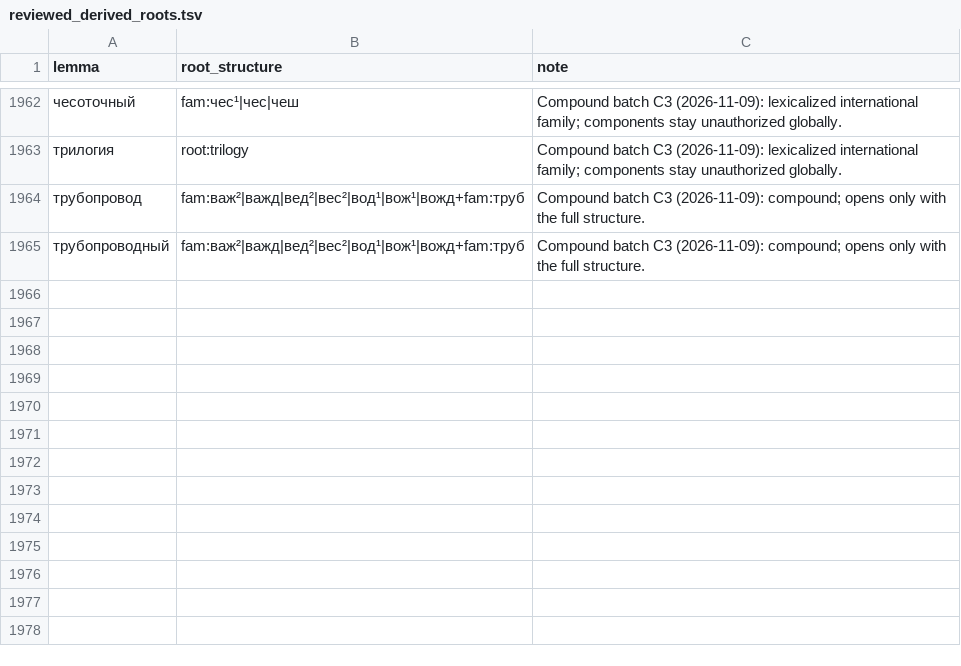
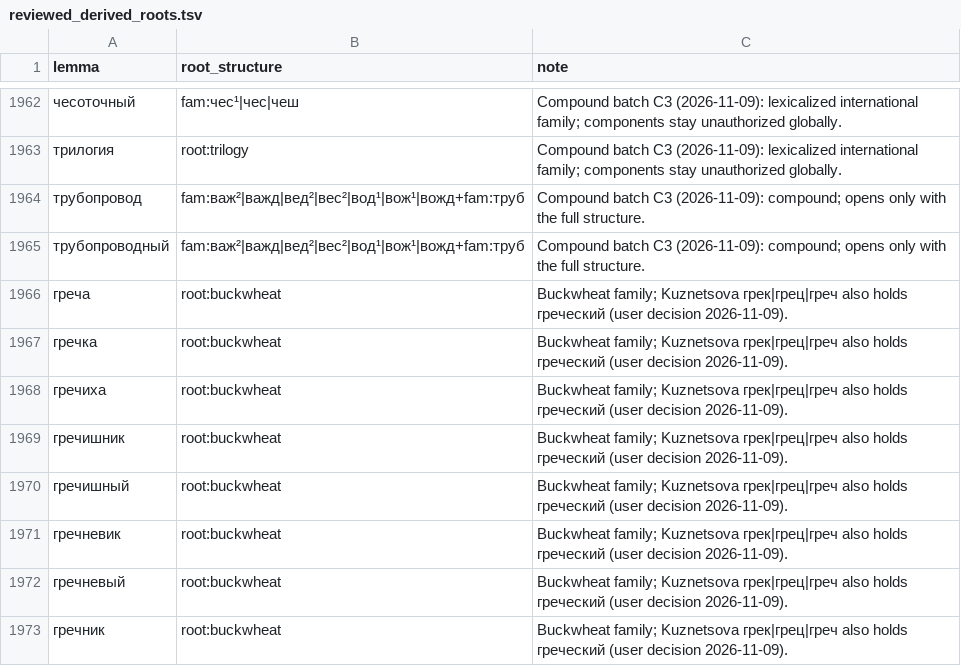
Before and after one commit to andrewgark/interoves_django, a TSV file: games/puzzles/censorly/lexical/data/reviewed_derived_roots.tsv, drawn as a sheet; only a part is shown, gaps mark what is left out.

```diff
--- a/games/puzzles/censorly/lexical/data/reviewed_derived_roots.tsv
+++ b/games/puzzles/censorly/lexical/data/reviewed_derived_roots.tsv
@@ -1965 +1965,9 @@ lemma	root_structure	note
 трубопроводный	fam:важ²|важд|вед²|вес²|вод¹|вож¹|вожд+fam:труб	Compound batch C3 (2026-11-09): compound; opens only with the full structure.
+греча	root:buckwheat	Buckwheat family; Kuznetsova грек|грец|греч also holds греческий (user decision 2026-11-09).
+гречка	root:buckwheat	Buckwheat family; Kuznetsova грек|грец|греч also holds греческий (user decision 2026-11-09).
+гречиха	root:buckwheat	Buckwheat family; Kuznetsova грек|грец|греч also holds греческий (user decision 2026-11-09).
+гречишник	root:buckwheat	Buckwheat family; Kuznetsova грек|грец|греч also holds греческий (user decision 2026-11-09).
+гречишный	root:buckwheat	Buckwheat family; Kuznetsova грек|грец|греч also holds греческий (user decision 2026-11-09).
+гречневик	root:buckwheat	Buckwheat family; Kuznetsova грек|грец|греч also holds греческий (user decision 2026-11-09).
+гречневый	root:buckwheat	Buckwheat family; Kuznetsova грек|грец|греч also holds греческий (user decision 2026-11-09).
+гречник	root:buckwheat	Buckwheat family; Kuznetsova грек|грец|греч also holds греческий (user decision 2026-11-09).
```
Also changed, not shown: 5 other files.
